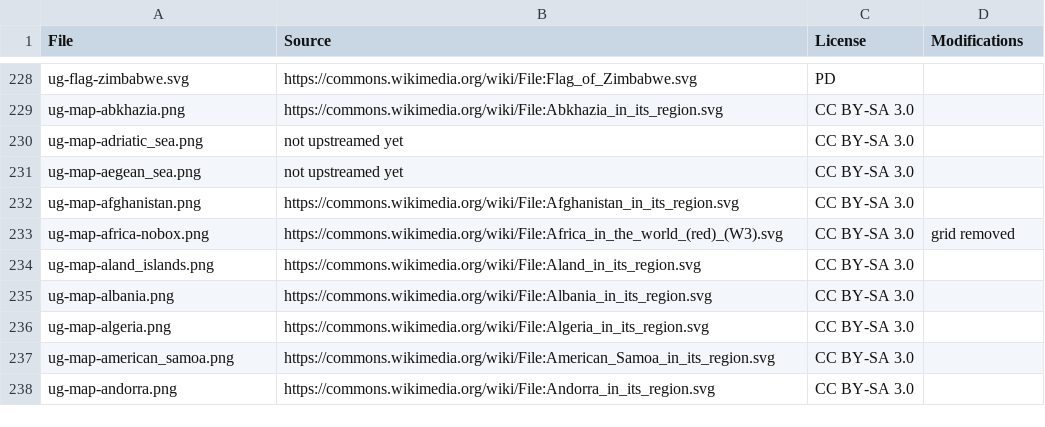
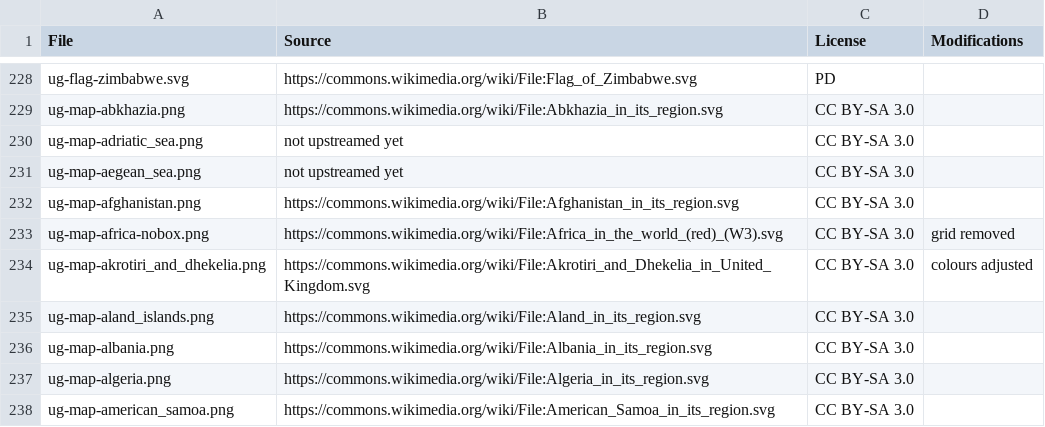
Before and after one commit to anki-geo/ultimate-geography, a CSV file: sources.csv, drawn as a sheet; only a part is shown, gaps mark what is left out; the shorter side is filled out with more unchanged rows.

```diff
--- a/sources.csv
+++ b/sources.csv
@@ -233,2 +233,3 @@ ug-map-afghanistan.png,https://commons.wikimedia.org/wiki/File:Afghanistan_in_it
 ug-map-africa-nobox.png,https://commons.wikimedia.org/wiki/File:Africa_in_the_world_(red)_(W3).svg,CC BY-SA 3.0,grid removed
+ug-map-akrotiri_and_dhekelia.png,https://commons.wikimedia.org/wiki/File:Akrotiri_and_Dhekelia_in_United_Kingdom.svg,CC BY-SA 3.0,colours adjusted
 ug-map-aland_islands.png,https://commons.wikimedia.org/wiki/File:Aland_in_its_region.svg,CC BY-SA 3.0,
```
Also changed, not shown: src/data.csv, 1 other file.
